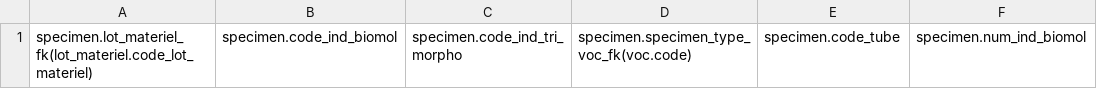
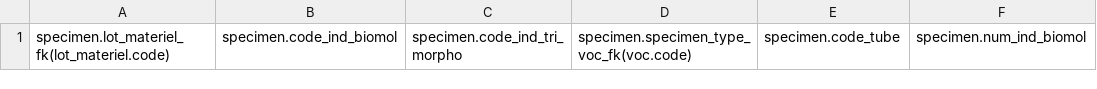
Before and after one commit to GOTIT-DEV/GOTIT, a CSV file: assets/imports/specimen.csv, drawn as a sheet; only a part is shown; the diff names each change by its address in the sheet, - before the commit and + after, or states it on an @@ line.

```diff
--- a/assets/imports/specimen.csv
+++ b/assets/imports/specimen.csv
-A1: specimen.lot_materiel_fk(lot_materiel.code_lot_materiel)
+A1: specimen.lot_materiel_fk(lot_materiel.code)
```
Also changed, not shown: assets/imports/internal_biological_material.csv, assets/imports/sampling.csv, 19 other files.
